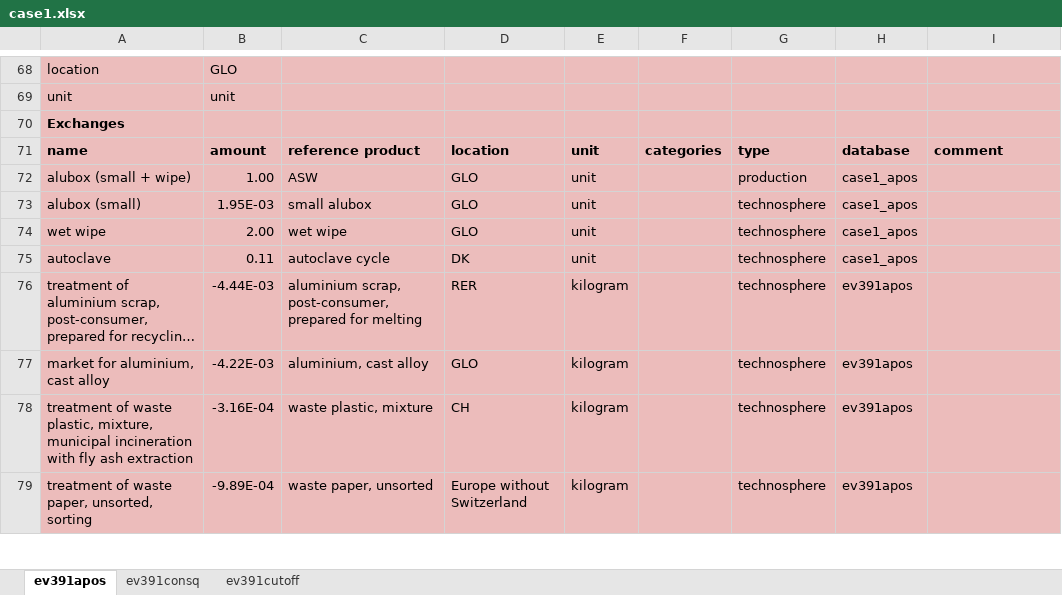
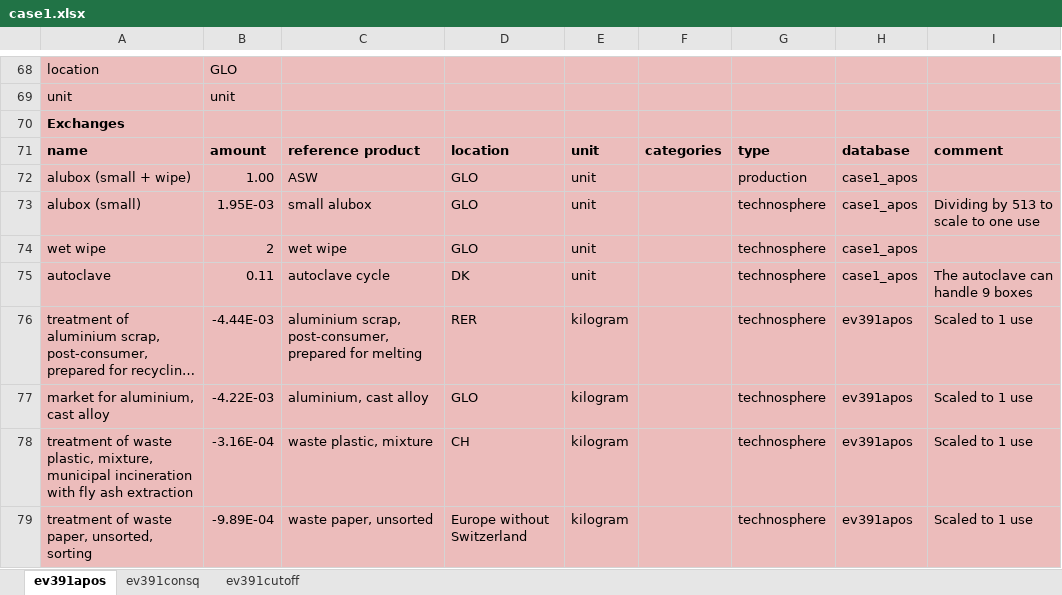
Before and after one commit to RuneWF/Single-use-vs-multi-use-in-health-care, an Excel workbook: Data/databases/case1.xlsx, sheet ev391apos, drawn as a sheet; only a part is shown, gaps mark what is left out; long unchanged cells end in …; values as stored, in another font and other column widths than the file's, no borders; the diff covers the shown part only; the diff names each change by its address in the sheet, - before the commit and + after, or states it on an @@ line.

```diff
--- a/Data/databases/case1.xlsx (sheet ev391apos)
+++ b/Data/databases/case1.xlsx (sheet ev391apos)
-I73: (empty)
+I73: Dividing by 513 to scale to one use
-B74: 2.00
+B74: 2
-I75: (empty)
+I75: The autoclave can handle 9 boxes
-I76:I79: (empty)
+I76:I79: Scaled to 1 use
```
Also changed, not shown: 49 edited cells elsewhere in this sheet, sheet ev391cutoff, sheet ev391consq, formulas that keep their value, Data/databases/case2.xlsx, Data/databases/temp.xlsx, 30 other files.
